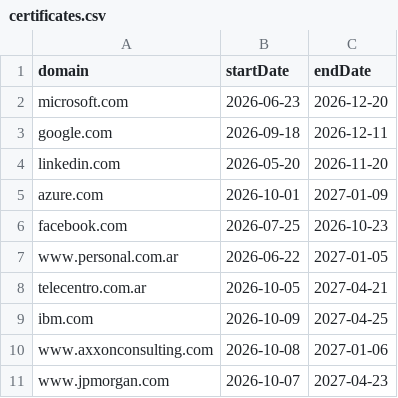
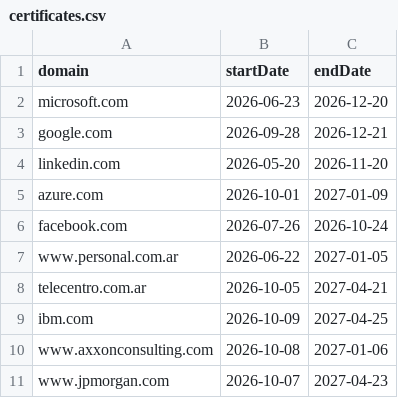
Before and after one commit to wlamagna/AzureAccess, a CSV file: certificates.csv, drawn as a sheet.

Commit message:
new certificates file

```diff
--- a/certificates.csv
+++ b/certificates.csv
@@ -2,6 +2,6 @@ domain,startDate,endDate
 microsoft.com,2026-06-23,2026-12-20
-google.com,2026-09-18,2026-12-11
+google.com,2026-09-28,2026-12-21
 linkedin.com,2026-05-20,2026-11-20
 azure.com,2026-10-01,2027-01-09
-facebook.com,2026-07-25,2026-10-23
+facebook.com,2026-07-26,2026-10-24
 www.personal.com.ar,2026-06-22,2027-01-05
```
